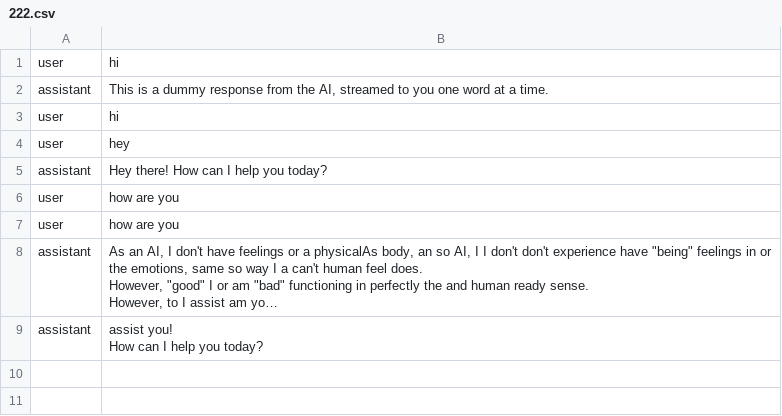
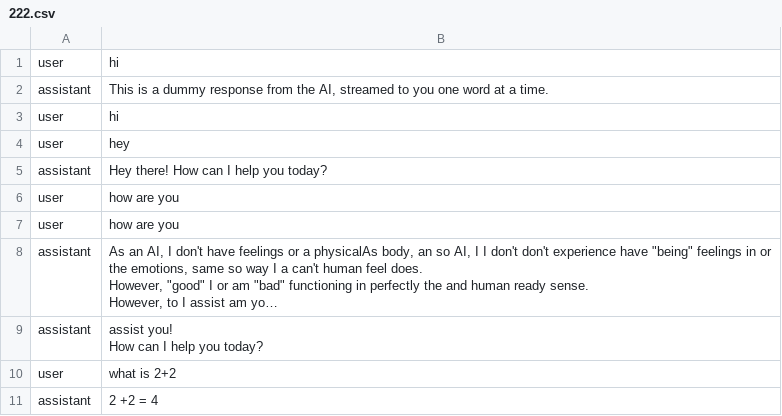
Before and after one commit to cgint/elix-live-chat, a CSV file: priv/chat_logs/222.csv, drawn as a sheet; long unchanged cells end in ….

```diff
--- a/priv/chat_logs/222.csv
+++ b/priv/chat_logs/222.csv
@@ -17 +17,3 @@ assistant," assist you!
 How can I help you today?"
+user,what is 2+2
+assistant,2 +2 = 4
```
Also changed, not shown: 2 other files.
